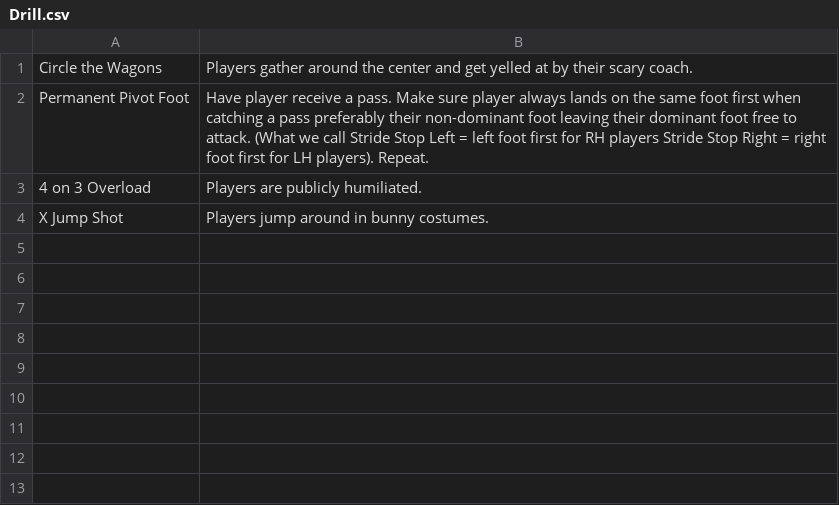
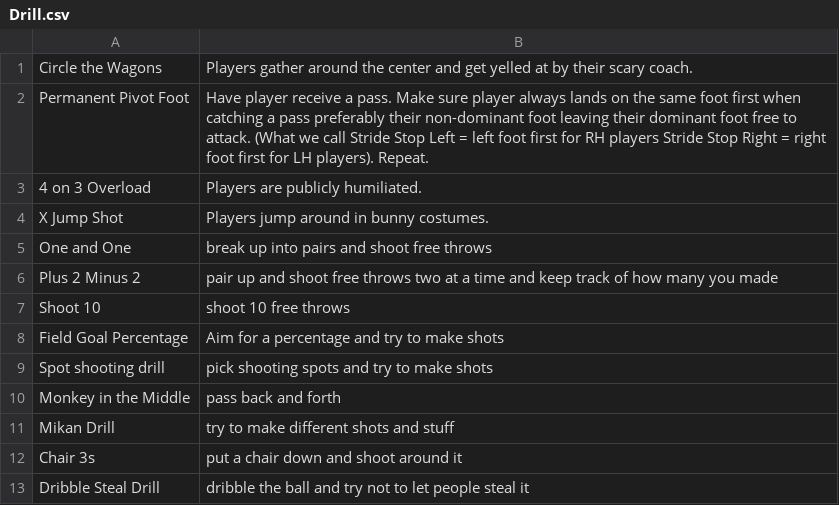
Before and after one commit to rhit-vorheeks/CTW_Repo, a CSV file: SampleData/Drill.csv, drawn as a sheet.

Commit message:
added more data

```diff
--- a/SampleData/Drill.csv
+++ b/SampleData/Drill.csv
@@ -4 +4,10 @@ Permanent Pivot Foot,Have player receive a pass. Make sure player always lands o
 X Jump Shot,Players jump around in bunny costumes.
+One and One,break up into pairs and shoot free throws
+Plus 2 Minus 2,pair up and shoot free throws two at a time and keep track of how many you made
+Shoot 10,shoot 10 free throws
+Field Goal Percentage,Aim for a percentage and try to make shots
+Spot shooting drill,pick shooting spots and try to make shots
+Monkey in the Middle,pass back and forth
+Mikan Drill,try to make different shots and stuff
+Chair 3s,put a chair down and shoot around it
+Dribble Steal Drill,dribble the ball and try not to let people steal it
```
Also changed, not shown: SampleData/PersonData.csv, SampleData/StatData.csv, 6 other files.
